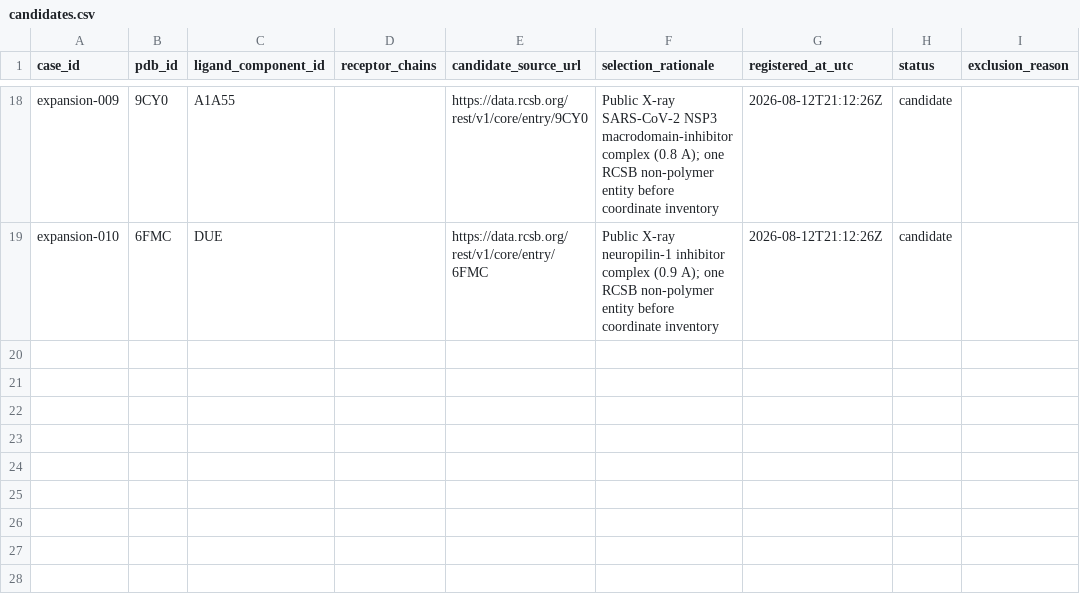
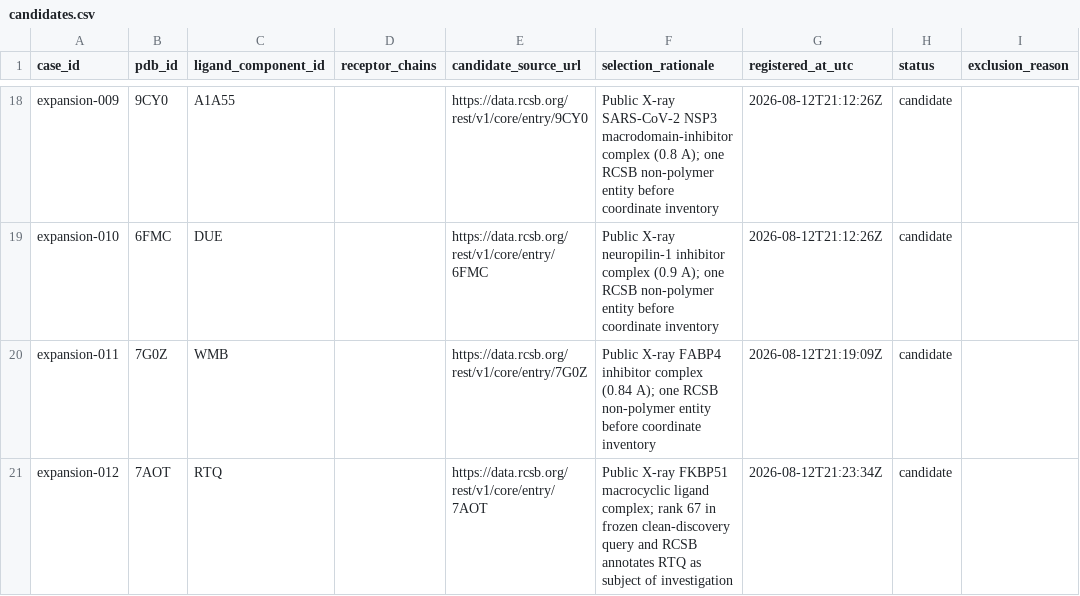
Before and after one commit to sircalch/docking-reference-audit, a CSV file: data/candidates.csv, drawn as a sheet; only a part is shown, gaps mark what is left out.

Commit message:
Expand strict receptor preparation audit

```diff
--- a/data/candidates.csv
+++ b/data/candidates.csv
@@ -19 +19,3 @@ expansion-009,9CY0,A1A55,,https://data.rcsb.org/rest/v1/core/entry/9CY0,Public X
 expansion-010,6FMC,DUE,,https://data.rcsb.org/rest/v1/core/entry/6FMC,Public X-ray neuropilin-1 inhibitor complex (0.9 A); one RCSB non-polymer entity before coordinate inventory,2026-08-12T21:12:26Z,candidate,
+expansion-011,7G0Z,WMB,,https://data.rcsb.org/rest/v1/core/entry/7G0Z,Public X-ray FABP4 inhibitor complex (0.84 A); one RCSB non-polymer entity before coordinate inventory,2026-08-12T21:19:09Z,candidate,
+expansion-012,7AOT,RTQ,,https://data.rcsb.org/rest/v1/core/entry/7AOT,Public X-ray FKBP51 macrocyclic ligand complex; rank 67 in frozen clean-discovery query and RCSB annotates RTQ as subject of investigation,2026-08-12T21:23:34Z,candidate,
```
Also changed, not shown: data/case_policy_proposals.csv, data/eligibility_register.csv, 17 other files.
